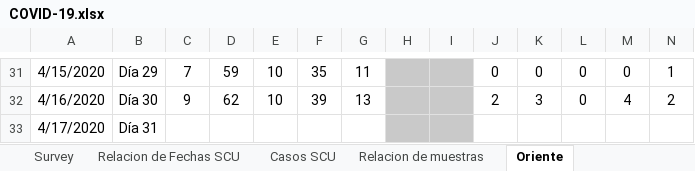
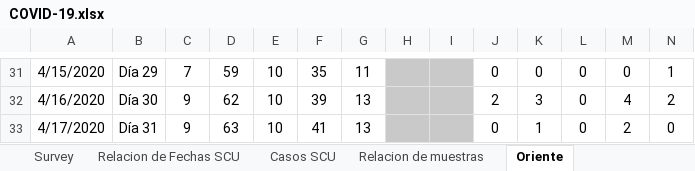
Before and after one commit to eloyoliveros91/covid19scu, an Excel workbook: data/COVID-19.xlsx, sheet Oriente, drawn as a sheet; only a part is shown, gaps mark what is left out; values as stored, in another font and other column widths than the file's, no borders; the diff names each change by its address in the sheet, - before the commit and + after, or states it on an @@ line.

```diff
--- a/data/COVID-19.xlsx (sheet Oriente)
+++ b/data/COVID-19.xlsx (sheet Oriente)
-C33: (empty)
+C33: 9
-D33: (empty)
+D33: 63
-E33: (empty)
+E33: 10
-F33: (empty)
+F33: 41
-G33: (empty)
+G33: 13
-J33: (empty)
+J33: 0
-K33: (empty)
+K33: 1
-L33: (empty)
+L33: 0
-M33: (empty)
+M33: 2
-N33: (empty)
+N33: 0
```
Also changed, not shown: sheet Survey, sheet Ingresos SCU, sheet Relacion de Fechas SCU, sheet Casos SCU, sheet Evolucion, sheet Relacion de muestras, 3 more sheets, data/muestras.xlsx.
